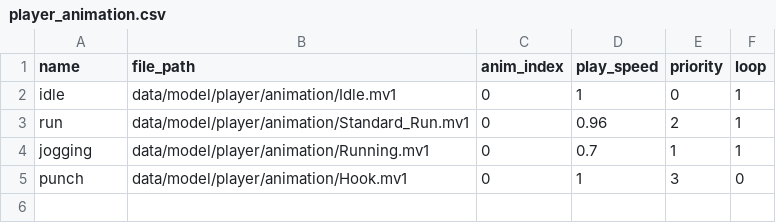
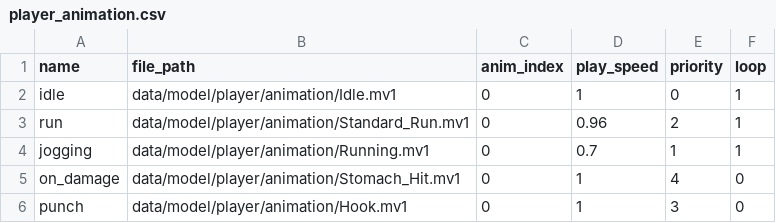
Before and after one commit to YT-tapio/3DAction, a CSV file: data/csv/animation/player/player_animation.csv, drawn as a sheet.

Commit message:
敵が攻撃できるし、攻撃をくらうanimationを流すことに成功。on_damageのanimationを追加した。lerpとdampの追加

```diff
--- a/data/csv/animation/player/player_animation.csv
+++ b/data/csv/animation/player/player_animation.csv
@@ -4,2 +4,3 @@ run,data/model/player/animation/Standard_Run.mv1,0,0.96,2,1
 jogging,data/model/player/animation/Running.mv1,0,0.7,1,1
+on_damage,data/model/player/animation/Stomach_Hit.mv1,0,1,4,0
 punch,data/model/player/animation/Hook.mv1,0,1,3,0
```
Also changed, not shown: 26 other files.
